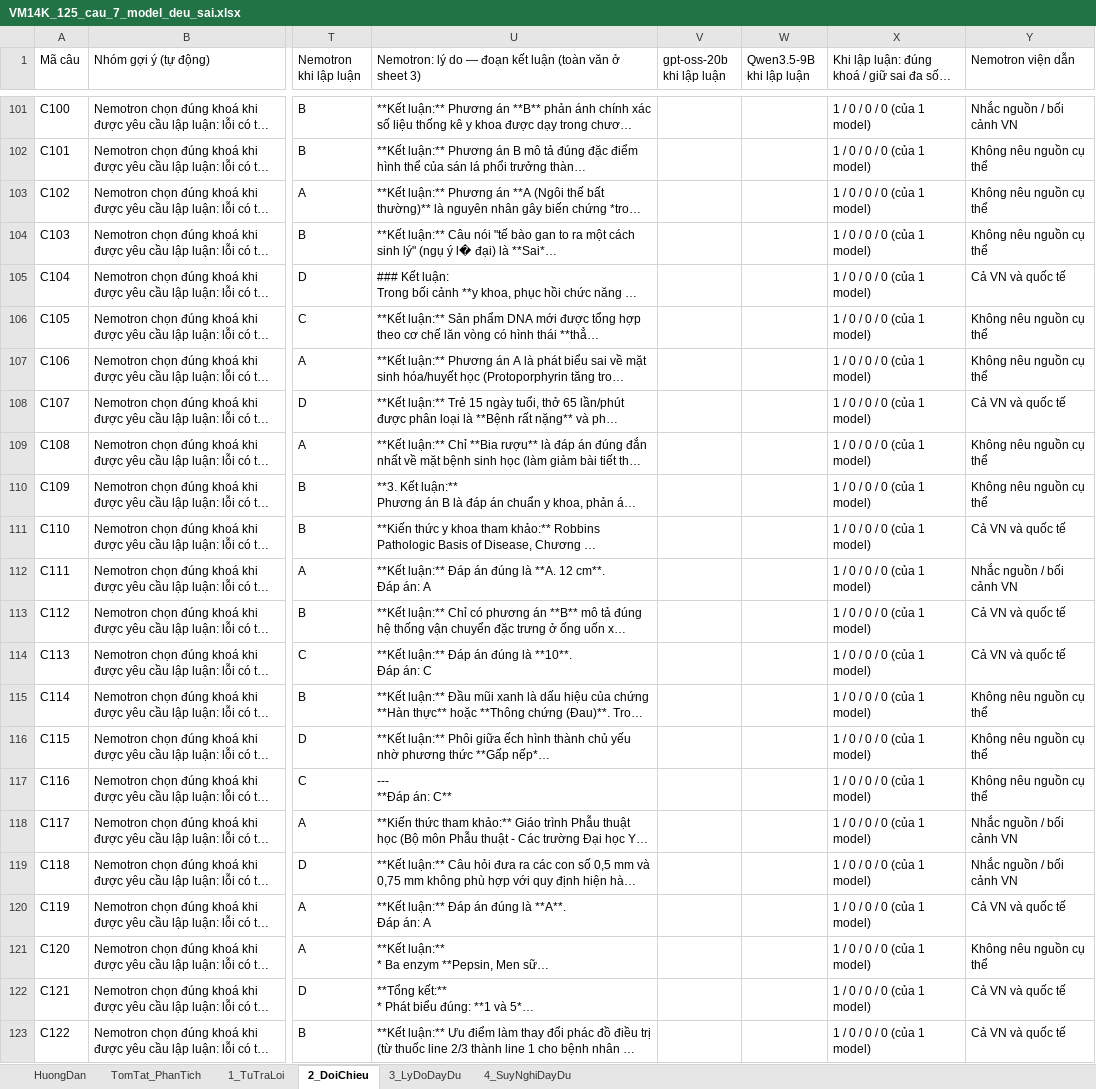
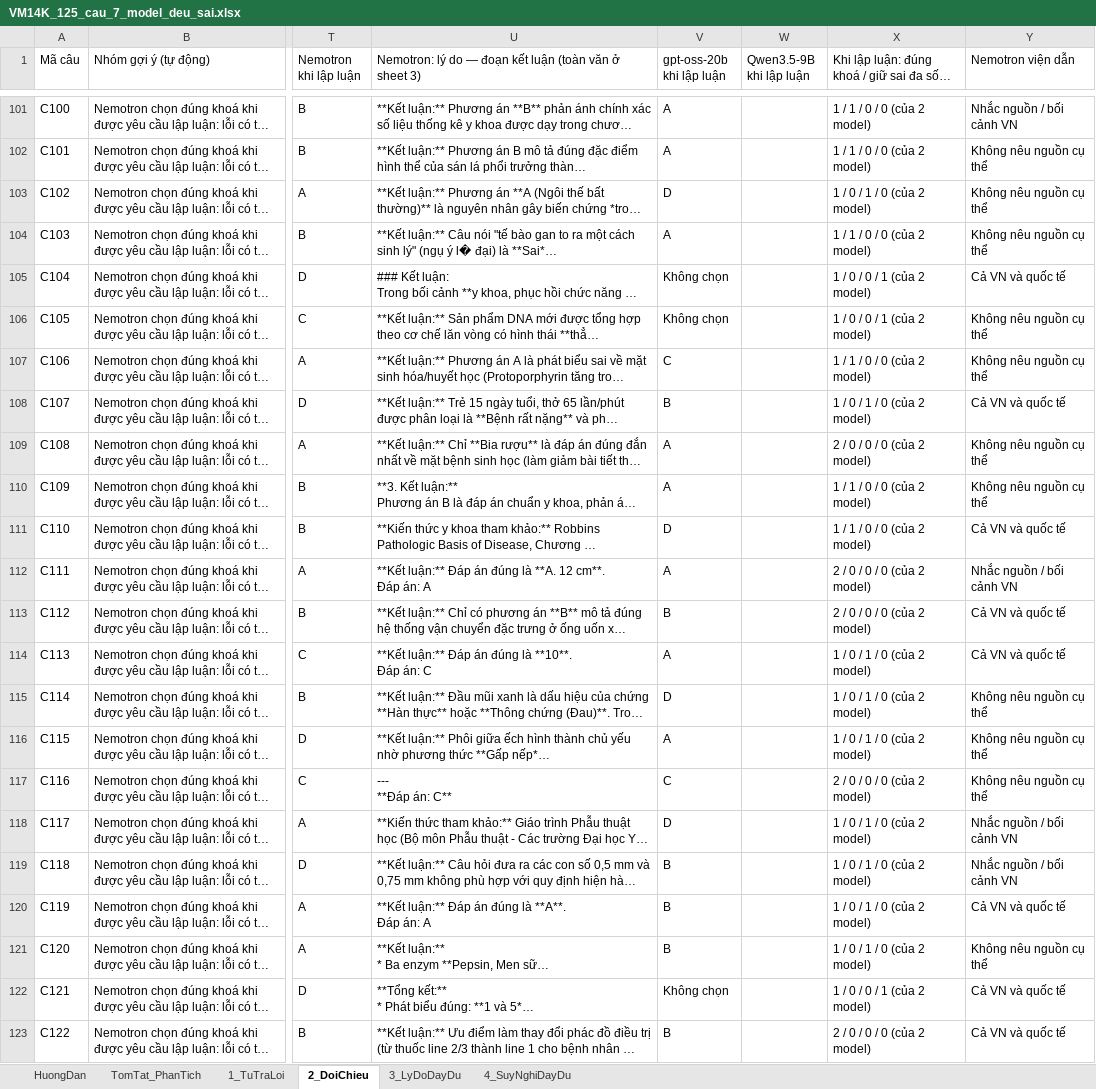
Before and after one commit to hanguyennn2812/VM14K_Research, an Excel workbook: reports/eval/review/VM14K_125_cau_7_model_deu_sai.xlsx, sheet 2_DoiChieu, drawn as a sheet; only a part is shown, gaps mark what is left out; long unchanged cells end in …; values as stored, in another font and other column widths than the file's, no cell formats; the diff covers the shown part only; the diff names each change by its address in the sheet, - before the commit and + after, or states it on an @@ line.

```diff
--- a/reports/eval/review/VM14K_125_cau_7_model_deu_sai.xlsx (sheet 2_DoiChieu)
+++ b/reports/eval/review/VM14K_125_cau_7_model_deu_sai.xlsx (sheet 2_DoiChieu)
-V101:V102 (gpt-oss-20b khi lập luận): (empty)
+V101:V102 (gpt-oss-20b khi lập luận): A
-X101:X102: 1 / 0 / 0 / 0 (của 1 model)
+X101:X102: 1 / 1 / 0 / 0 (của 2 model)
-V103 (gpt-oss-20b khi lập luận): (empty)
+V103 (gpt-oss-20b khi lập luận): D
-X103: 1 / 0 / 0 / 0 (của 1 model)
+X103: 1 / 0 / 1 / 0 (của 2 model)
-V104 (gpt-oss-20b khi lập luận): (empty)
+V104 (gpt-oss-20b khi lập luận): A
-X104: 1 / 0 / 0 / 0 (của 1 model)
+X104: 1 / 1 / 0 / 0 (của 2 model)
-V105:V106 (gpt-oss-20b khi lập luận): (empty)
+V105:V106 (gpt-oss-20b khi lập luận): Không chọn
-X105:X106: 1 / 0 / 0 / 0 (của 1 model)
+X105:X106: 1 / 0 / 0 / 1 (của 2 model)
-V107 (gpt-oss-20b khi lập luận): (empty)
+V107 (gpt-oss-20b khi lập luận): C
-X107: 1 / 0 / 0 / 0 (của 1 model)
+X107: 1 / 1 / 0 / 0 (của 2 model)
-V108 (gpt-oss-20b khi lập luận): (empty)
+V108 (gpt-oss-20b khi lập luận): B
-X108: 1 / 0 / 0 / 0 (của 1 model)
+X108: 1 / 0 / 1 / 0 (của 2 model)
-V109:V110 (gpt-oss-20b khi lập luận): (empty)
+V109:V110 (gpt-oss-20b khi lập luận): A
-X109: 1 / 0 / 0 / 0 (của 1 model)
+X109: 2 / 0 / 0 / 0 (của 2 model)
-X110:X111: 1 / 0 / 0 / 0 (của 1 model)
+X110:X111: 1 / 1 / 0 / 0 (của 2 model)
-V111 (gpt-oss-20b khi lập luận): (empty)
+V111 (gpt-oss-20b khi lập luận): D
-V112 (gpt-oss-20b khi lập luận): (empty)
+V112 (gpt-oss-20b khi lập luận): A
-X112:X113: 1 / 0 / 0 / 0 (của 1 model)
+X112:X113: 2 / 0 / 0 / 0 (của 2 model)
-V113 (gpt-oss-20b khi lập luận): (empty)
+V113 (gpt-oss-20b khi lập luận): B
-V114 (gpt-oss-20b khi lập luận): (empty)
+V114 (gpt-oss-20b khi lập luận): A
-X114:X116: 1 / 0 / 0 / 0 (của 1 model)
+X114:X116: 1 / 0 / 1 / 0 (của 2 model)
-V115 (gpt-oss-20b khi lập luận): (empty)
+V115 (gpt-oss-20b khi lập luận): D
-V116 (gpt-oss-20b khi lập luận): (empty)
+V116 (gpt-oss-20b khi lập luận): A
-V117 (gpt-oss-20b khi lập luận): (empty)
+V117 (gpt-oss-20b khi lập luận): C
-X117: 1 / 0 / 0 / 0 (của 1 model)
+X117: 2 / 0 / 0 / 0 (của 2 model)
-V118 (gpt-oss-20b khi lập luận): (empty)
+V118 (gpt-oss-20b khi lập luận): D
-X118:X121: 1 / 0 / 0 / 0 (của 1 model)
+X118:X121: 1 / 0 / 1 / 0 (của 2 model)
-V119:V121 (gpt-oss-20b khi lập luận): (empty)
+V119:V121 (gpt-oss-20b khi lập luận): B
-V122 (gpt-oss-20b khi lập luận): (empty)
+V122 (gpt-oss-20b khi lập luận): Không chọn
-X122: 1 / 0 / 0 / 0 (của 1 model)
+X122: 1 / 0 / 0 / 1 (của 2 model)
-V123 (gpt-oss-20b khi lập luận): (empty)
+V123 (gpt-oss-20b khi lập luận): B
-X123: 1 / 0 / 0 / 0 (của 1 model)
+X123: 2 / 0 / 0 / 0 (của 2 model)
```
Also changed, not shown: 122 edited cells elsewhere in this sheet, sheet 3_LyDoDayDu, sheet 4_SuyNghiDayDu, sheet TomTat_PhanTich, cell formats, 4 other files.
